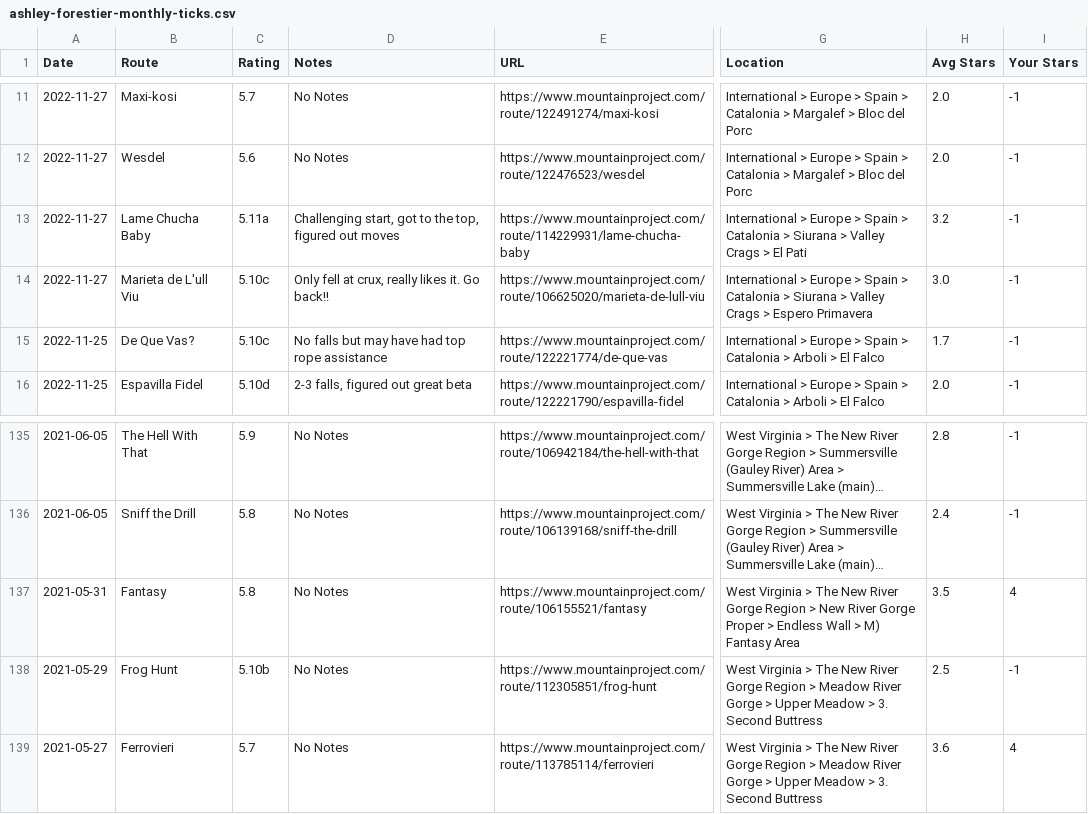
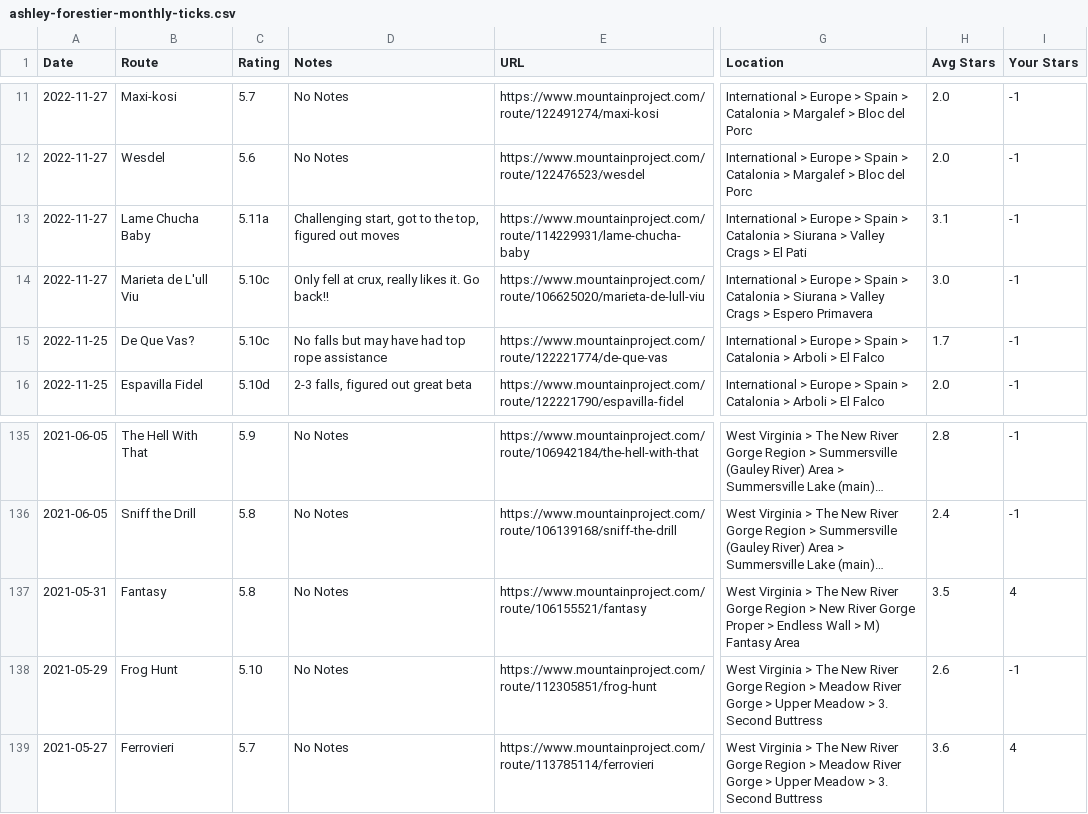
Before and after one commit to atfb10/Monthly-Climbing-Analysis-from-MP-Ticks, a CSV file: user_files/ashley-forestier/ashley-forestier-monthly-ticks.csv, drawn as a sheet; only a part is shown, gaps mark what is left out; long unchanged cells end in …; the diff names each change by its address in the sheet, - before the commit and + after, or states it on an @@ line.

Commit message:
Notes and test

```diff
--- a/user_files/ashley-forestier/ashley-forestier-monthly-ticks.csv
+++ b/user_files/ashley-forestier/ashley-forestier-monthly-ticks.csv
-H13 (Avg Stars): 3.2
+H13 (Avg Stars): 3.1
-C138 (Rating): 5.10b
+C138 (Rating): 5.10
-H138 (Avg Stars): 2.5
+H138 (Avg Stars): 2.6
```
Also changed, not shown: user_files/adam-forestier/adam-forestier-monthly-ticks.csv, 3 other files.
